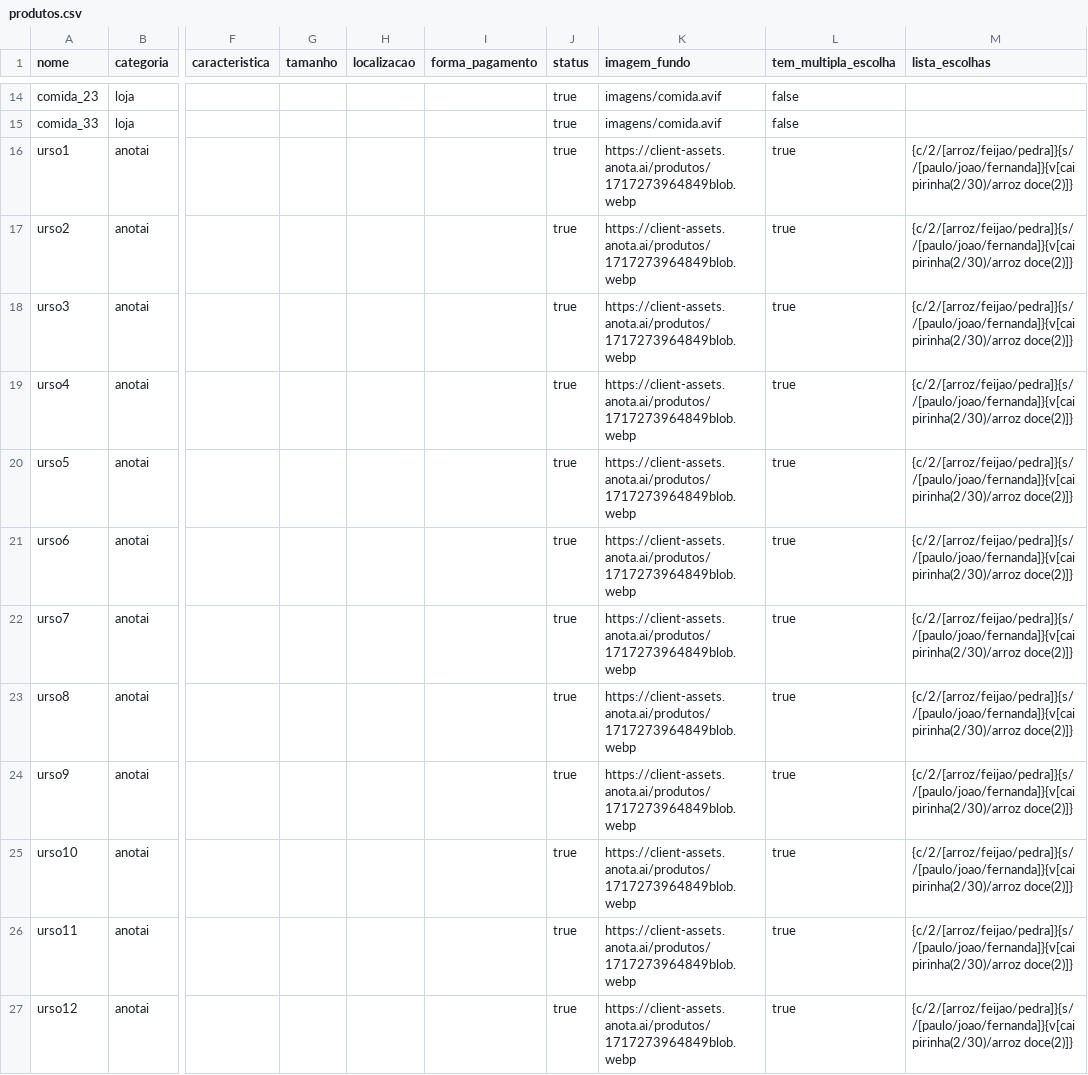
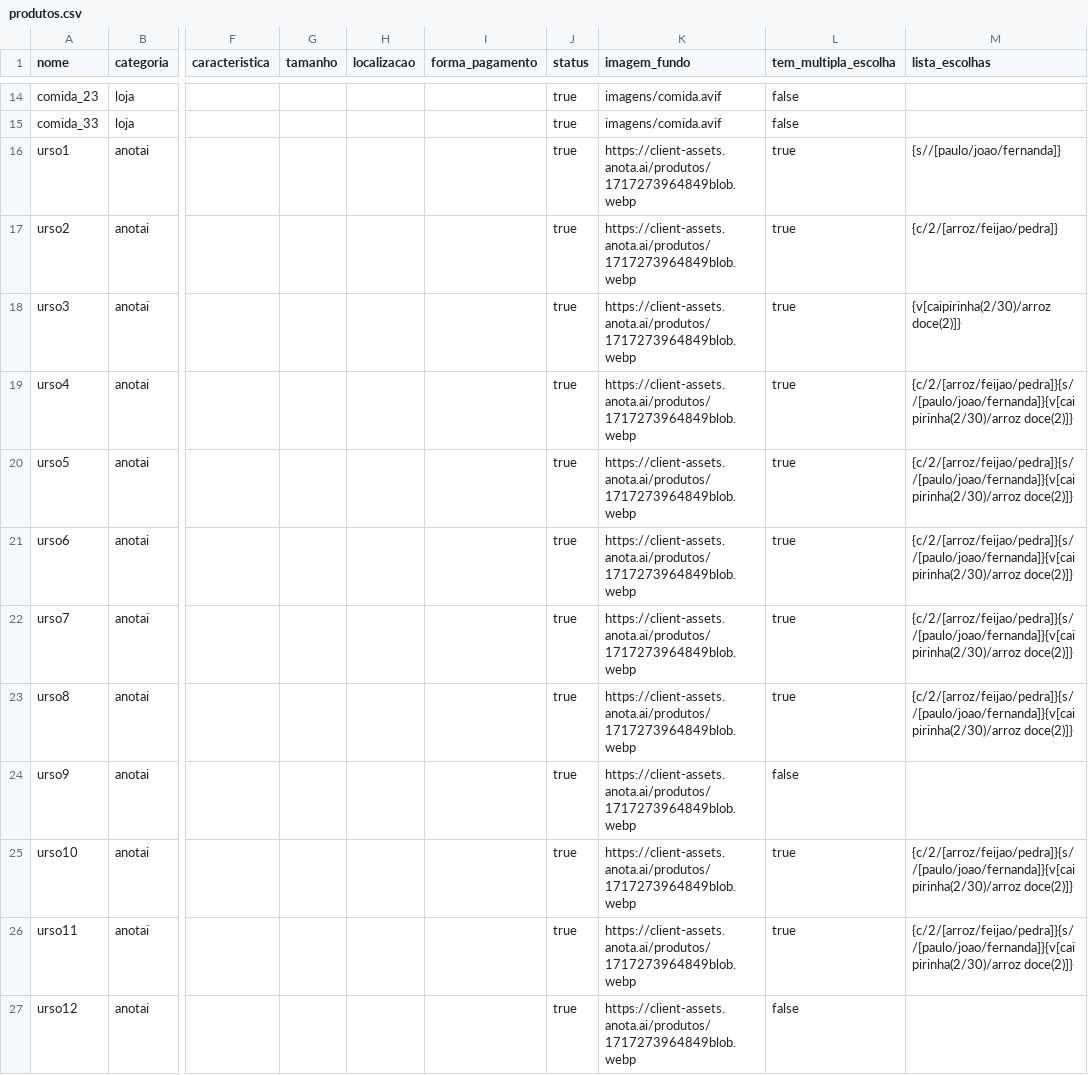
Before and after one commit to Lovelace-Web/MD_base_imagens_produtos, a CSV file: produtos.csv, drawn as a sheet; only a part is shown, gaps mark what is left out; the diff names each change by its address in the sheet, - before the commit and + after, or states it on an @@ line.

Commit message:
Update produtos.csv

```diff
--- a/produtos.csv
+++ b/produtos.csv
-M16 (lista_escolhas): {c/2/[arroz/feijao/pedra]}{s//[paulo/joao/fernanda]}{v[caipirinha(2/30)/arroz doce(2)]}
+M16 (lista_escolhas): {s//[paulo/joao/fernanda]}
-M17 (lista_escolhas): {c/2/[arroz/feijao/pedra]}{s//[paulo/joao/fernanda]}{v[caipirinha(2/30)/arroz doce(2)]}
+M17 (lista_escolhas): {c/2/[arroz/feijao/pedra]}
-M18 (lista_escolhas): {c/2/[arroz/feijao/pedra]}{s//[paulo/joao/fernanda]}{v[caipirinha(2/30)/arroz doce(2)]}
+M18 (lista_escolhas): {v[caipirinha(2/30)/arroz doce(2)]}
-L24 (tem_multipla_escolha): true
+L24 (tem_multipla_escolha): false
-M24 (lista_escolhas): {c/2/[arroz/feijao/pedra]}{s//[paulo/joao/fernanda]}{v[caipirinha(2/30)/arroz doce(2)]}
+M24 (lista_escolhas): (empty)
-L27 (tem_multipla_escolha): true
+L27 (tem_multipla_escolha): false
-M27 (lista_escolhas): {c/2/[arroz/feijao/pedra]}{s//[paulo/joao/fernanda]}{v[caipirinha(2/30)/arroz doce(2)]}
+M27 (lista_escolhas): (empty)
```
